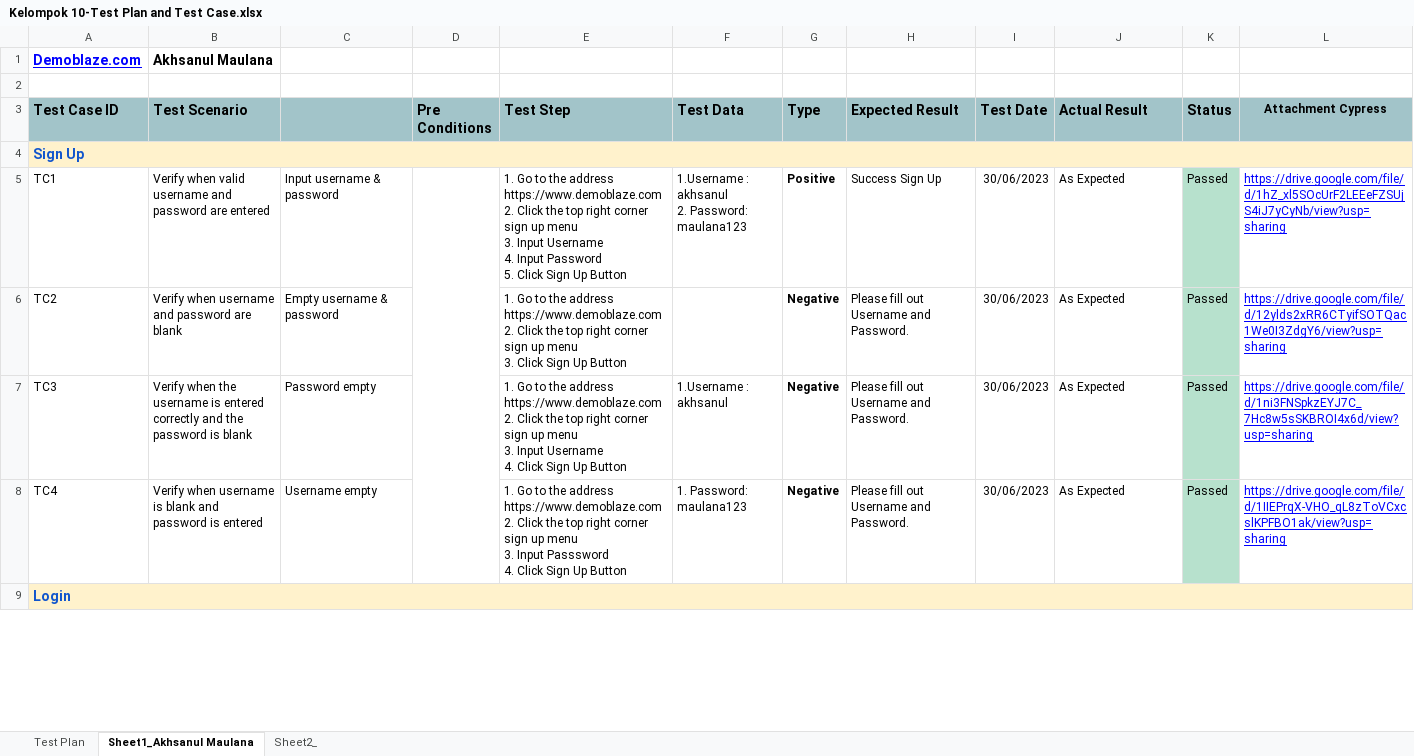
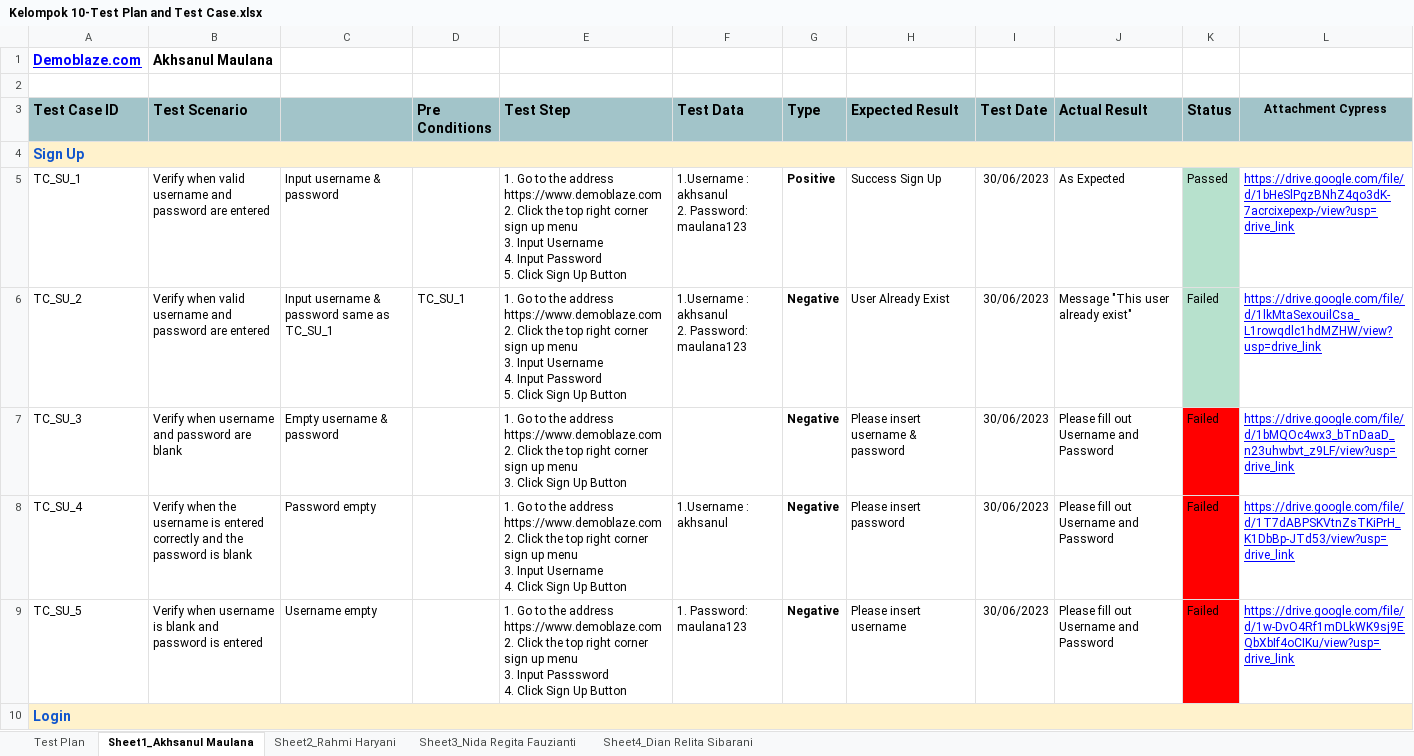
Before and after one commit to Akhsan182/SanbercodeQA-Kelompok10, an Excel workbook: Kelompok 10-Test Plan and Test Case.xlsx, sheet Sheet1_Akhsanul Maulana, drawn as a sheet; only a part is shown; values as stored, in another font and other column widths than the file's, no borders; removed rows and columns are numbered as before the commit, all else as after; ↵ is a line break in a cell; the diff covers the shown part only; the diff names each change by its address in the sheet, - before the commit and + after, or states it on an @@ line.

```diff
--- a/Kelompok 10-Test Plan and Test Case.xlsx (sheet Sheet1_Akhsanul Maulana)
+++ b/Kelompok 10-Test Plan and Test Case.xlsx (sheet Sheet1_Akhsanul Maulana)
-sheet tab: Sheet2_
+sheet tab: Sheet2_Rahmi Haryani
+sheet tab: Sheet3_Nida Regita Fauzianti
+sheet tab: Sheet4_Dian Relita Sibarani
-A5 (Test Case ID): TC1
+A5 (Test Case ID): TC_SU_1
-D5:D8 merged
-L5 (Attachment Cypress): https://drive.google.com/file/d/1hZ_xl5SOcUrF2LEEeFZSUjS4iJ7yCyNb/view?usp=sharing
+L5 (Attachment Cypress): https://drive.google.com/file/d/1bHeSlPgzBNhZ4qo3dK-7acrcixepexp-/view?usp=drive_link
+row 6: TC_SU_2 | Verify when valid username and password are entered | Input username & password same as TC_SU_1 | TC_SU_1 | 1. Go to the address https://www.demoblaze.com ↵ 2. Click the top right corner sign up menu ↵ 3. Input Username ↵ 4. Input Password ↵ 5. Click Sign Up Button | 1.Username : akhsanul ↵ 2. Password: maulana123 | Negative | User Already Exist | 30/06/2023 | Message "This user already exist" | Failed | https://drive.google.com/file/d/1lkMtaSexouilCsa_L1rowqdlc1hdMZHW/view?usp=drive_link
-A7 (Test Case ID): TC2
+A7 (Test Case ID): TC_SU_3
-H7 (Expected Result): Please fill out Username and Password.
+H7 (Expected Result): Please insert username & password
-J7:J9 (Actual Result): As Expected
+J7:J9 (Actual Result): Please fill out Username and Password
-K7:K9 (Status): Passed
+K7:K9 (Status): Failed
-K7:K9 fill: #B7E1CD
+K7:K9 fill: #FF0000
-L7 (Attachment Cypress): https://drive.google.com/file/d/12ylds2xRR6CTyifSOTQac1We0I3ZdgY6/view?usp=sharing
+L7 (Attachment Cypress): https://drive.google.com/file/d/1bMQOc4wx3_bTnDaaD_n23uhwbvt_z9LF/view?usp=drive_link
-A8 (Test Case ID): TC3
+A8 (Test Case ID): TC_SU_4
-H8 (Expected Result): Please fill out Username and Password.
+H8 (Expected Result): Please insert password
-L8 (Attachment Cypress): https://drive.google.com/file/d/1ni3FNSpkzEYJ7C_7Hc8w5sSKBROI4x6d/view?usp=sharing
+L8 (Attachment Cypress): https://drive.google.com/file/d/1T7dABPSKVtnZsTKiPrH_K1DbBp-JTd53/view?usp=drive_link
-A9 (Test Case ID): TC4
+A9 (Test Case ID): TC_SU_5
-H9 (Expected Result): Please fill out Username and Password.
+H9 (Expected Result): Please insert username
-L9 (Attachment Cypress): https://drive.google.com/file/d/1IIEPrqX-VHO_qL8zToVCxcslKPFBO1ak/view?usp=sharing
+L9 (Attachment Cypress): https://drive.google.com/file/d/1w-DvO4Rf1mDLkWK9sj9EQbXbIf4oCIKu/view?usp=drive_link
```
Also changed, not shown: 24 edited cells and cell formats elsewhere in this sheet, sheet Sheet2_Rahmi Haryani, sheet Test Plan, 4 other files.
